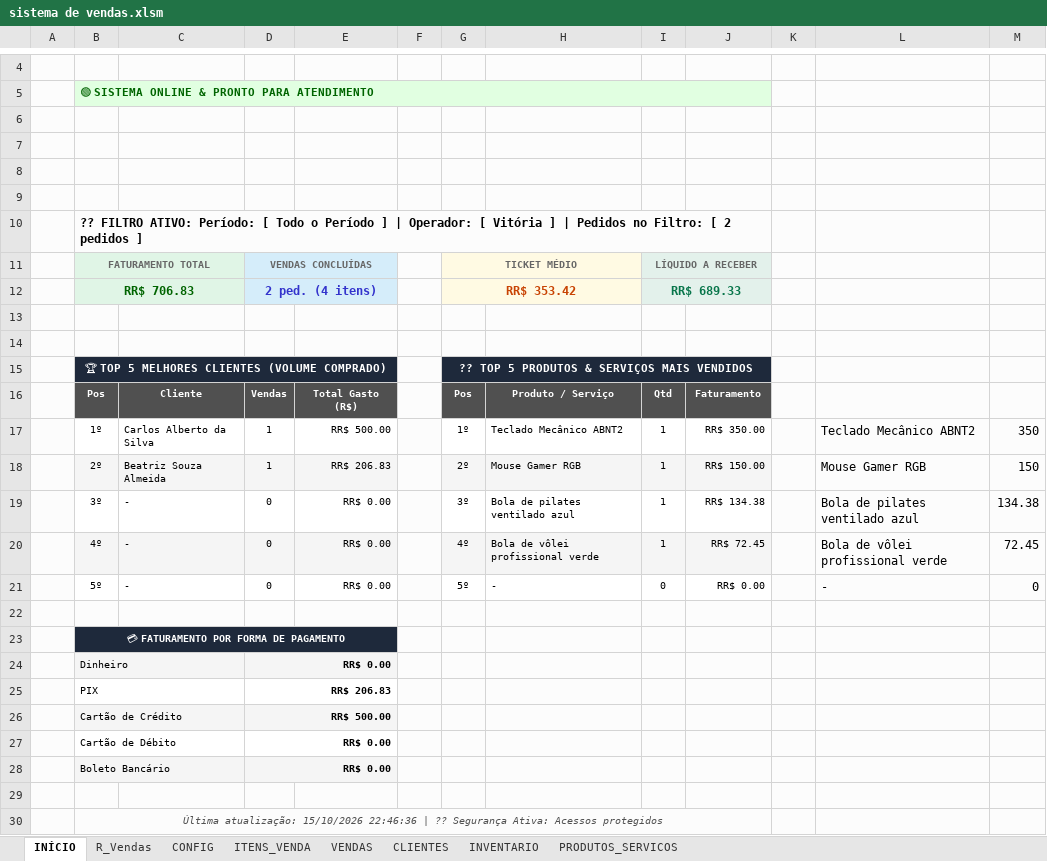
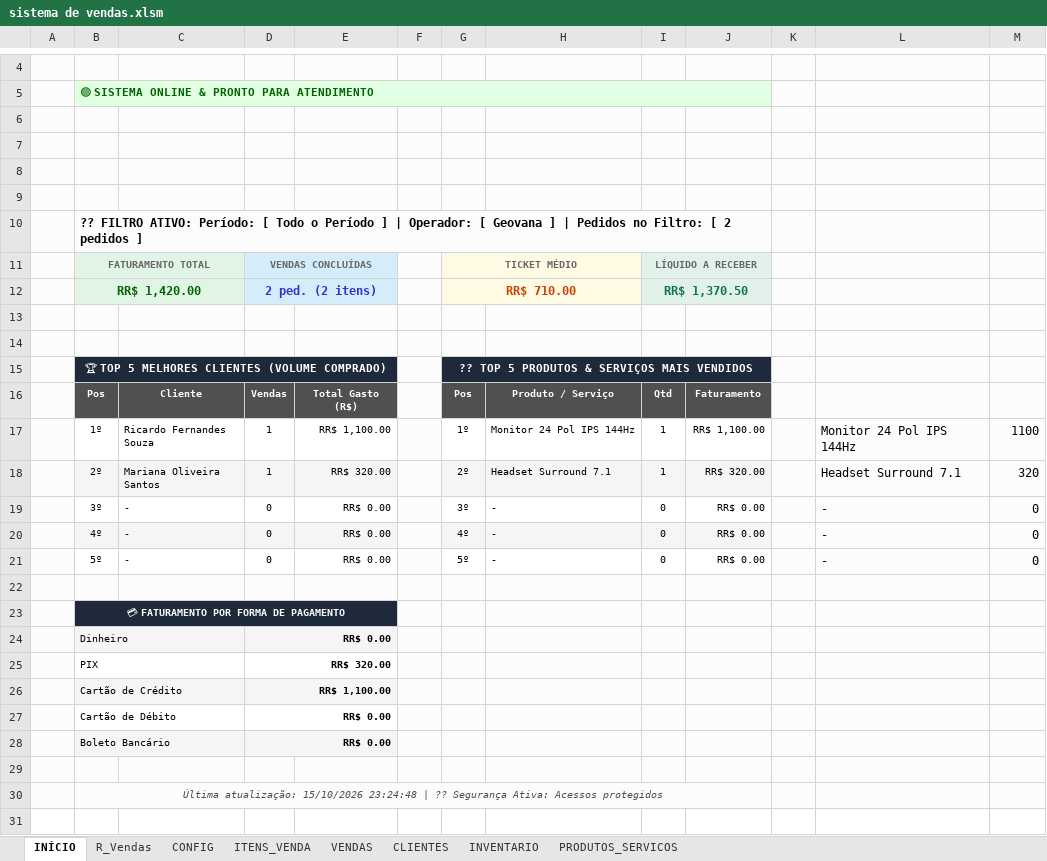
Before and after one commit to viniaasouza/Sistema-de-vendas-excel, an Excel workbook: sistema de vendas.xlsm, sheet INÍCIO, drawn as a sheet; only a part is shown, gaps mark what is left out; values as stored, in another font and other column widths than the file's, no borders; charts and pictures not drawn; removed rows and columns are numbered as before the commit, all else as after; the diff names each change by its address in the sheet, - before the commit and + after, or states it on an @@ line.

```diff
--- a/sistema de vendas.xlsm (sheet INÍCIO)
+++ b/sistema de vendas.xlsm (sheet INÍCIO)
-B10: …Operador: [ Vitória ] |…
+B10: …Operador: [ Geovana ] |…
-row 12:  | RR$ 706.83 |  | 2 ped. (4 itens) |  |  | RR$ 353.42 |  | RR$ 689.33
+row 12:  | RR$ 1,420.00 |  | 2 ped. (2 itens) |  |  | RR$ 710.00 |  | RR$ 1,370.50
-C17: Carlos Alberto da Silva
+C17: Ricardo Fernandes Souza
-E17: RR$ 500.00
+E17: RR$ 1,100.00
-H17: Teclado Mecânico ABNT2
+H17: Monitor 24 Pol IPS 144Hz
-J17: RR$ 350.00
+J17: RR$ 1,100.00
-L17: Teclado Mecânico ABNT2
+L17: Monitor 24 Pol IPS 144Hz
-M17: 350
+M17: 1100
-C18: Beatriz Souza Almeida
+C18: Mariana Oliveira Santos
-E18: RR$ 206.83
+E18: RR$ 320.00
-H18: Mouse Gamer RGB
+H18: Headset Surround 7.1
-J18: RR$ 150.00
+J18: RR$ 320.00
-L18: Mouse Gamer RGB
+L18: Headset Surround 7.1
-M18: 150
+M18: 320
-H19: Bola de pilates ventilado azul
+H19: -
-I19:I20: 1
+I19:I20: 0
-J19: RR$ 134.38
+J19: RR$ 0.00
-L19: Bola de pilates ventilado azul
+L19: -
-M19: 134.38
+M19: 0
-H20: Bola de vôlei profissional verde
+H20: -
-J20: RR$ 72.45
+J20: RR$ 0.00
-L20: Bola de vôlei profissional verde
+L20: -
-M20: 72.45
+M20: 0
-D25: RR$ 206.83
+D25: RR$ 320.00
-D26: RR$ 500.00
+D26: RR$ 1,100.00
-B30: …atualização: 15/10/2026 22:46:36 | ??…
+B30: …atualização: 15/10/2026 23:24:48 | ??…
```
Also changed, not shown: sheet PRODUTOS_SERVICOS, charts or pictures, 6 other files.
